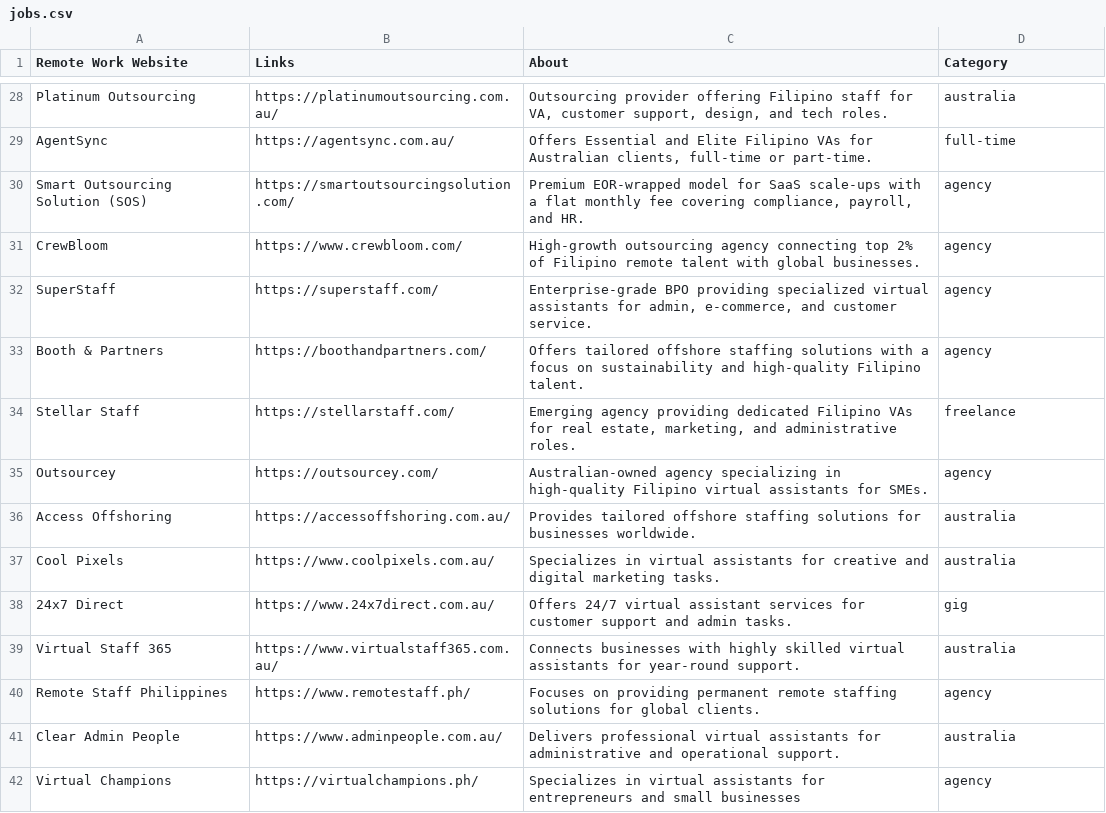
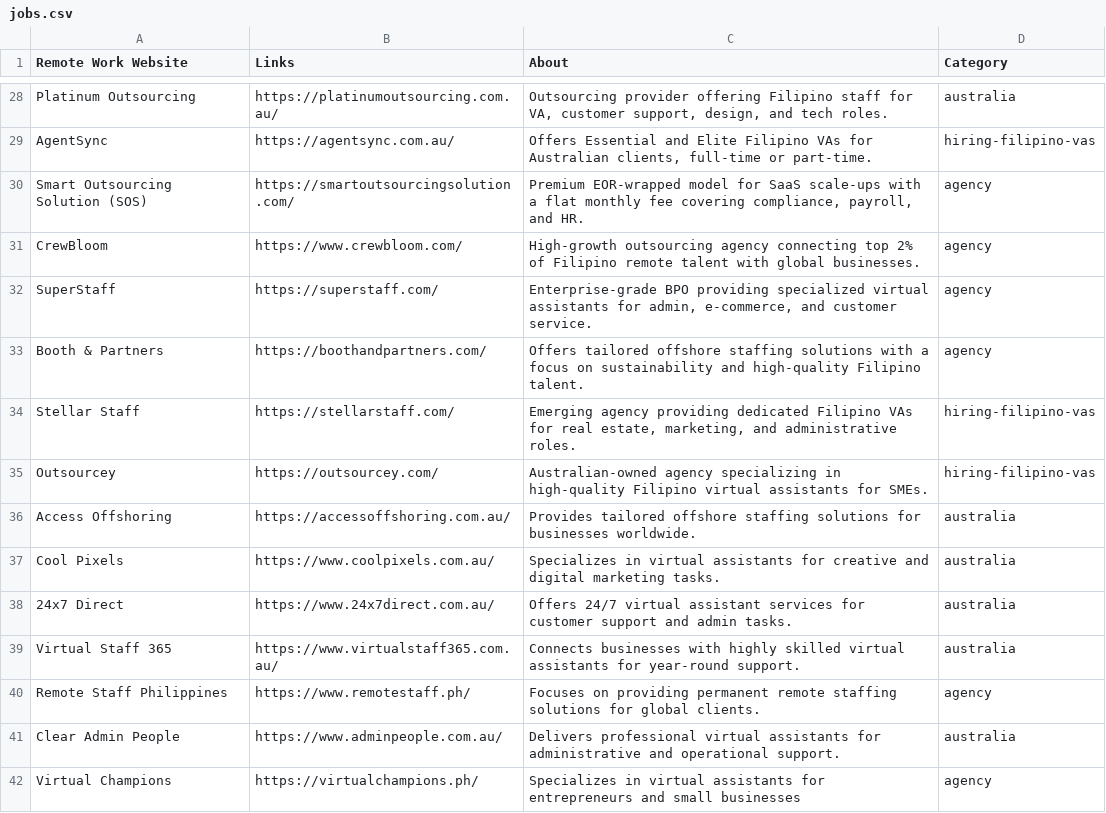
Before and after one commit to cyalcala/remotejobsph, a CSV file: data/jobs.csv, drawn as a sheet; only a part is shown, gaps mark what is left out; the diff covers the shown part only; the diff names each change by its address in the sheet, - before the commit and + after, or states it on an @@ line.

Commit message:
feat: improve categorization accuracy and add Find Pinoy VA Jobs category

```diff
--- a/data/jobs.csv
+++ b/data/jobs.csv
-D29 (Category): full-time
+D29 (Category): hiring-filipino-vas
-D34 (Category): freelance
+D34 (Category): hiring-filipino-vas
-D35 (Category): agency
+D35 (Category): hiring-filipino-vas
-D38 (Category): gig
+D38 (Category): australia
```
Also changed, not shown: 37 edited cells elsewhere in this file, 7 other files.
